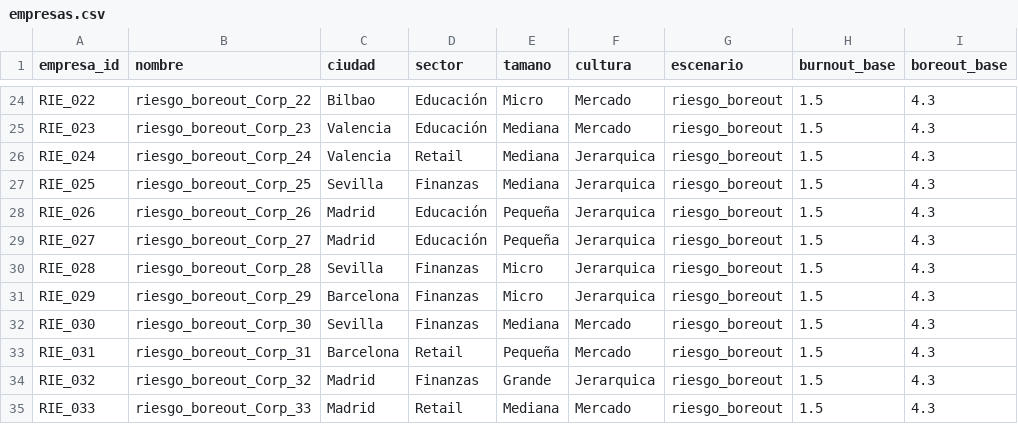
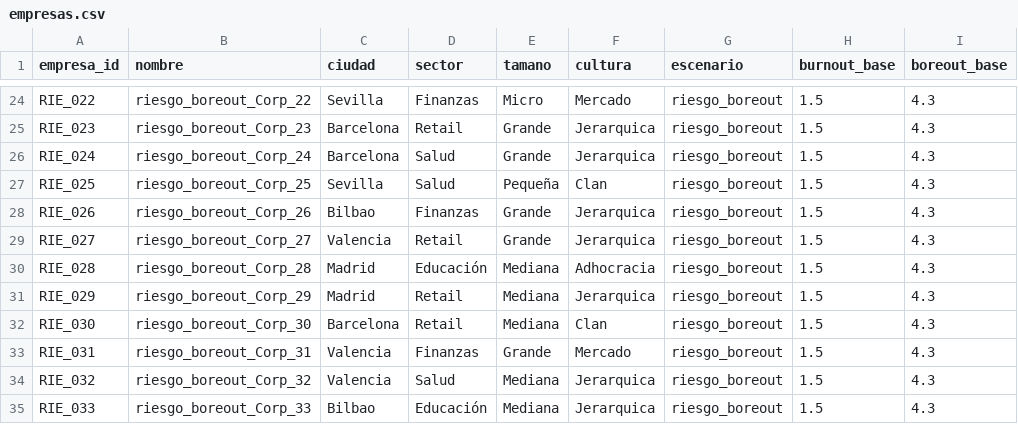
Before and after one commit to MartaTorrente/EBLET-People-Analytics, a CSV file: Python/datasets/riesgo_boreout/empresas.csv, drawn as a sheet; only a part is shown, gaps mark what is left out; the diff covers the shown part only; the diff names each change by its address in the sheet, - before the commit and + after, or states it on an @@ line.

```diff
--- a/Python/datasets/riesgo_boreout/empresas.csv
+++ b/Python/datasets/riesgo_boreout/empresas.csv
-C24 (ciudad): Bilbao
+C24 (ciudad): Sevilla
-D24 (sector): Educación
+D24 (sector): Finanzas
-C25:C26 (ciudad): Valencia
+C25:C26 (ciudad): Barcelona
-D25 (sector): Educación
+D25 (sector): Retail
-E25:E26 (tamano): Mediana
+E25:E26 (tamano): Grande
-F25 (cultura): Mercado
+F25 (cultura): Jerarquica
-D26 (sector): Retail
+D26 (sector): Salud
-D27 (sector): Finanzas
+D27 (sector): Salud
-E27 (tamano): Mediana
+E27 (tamano): Pequeña
-F27 (cultura): Jerarquica
+F27 (cultura): Clan
-C28 (ciudad): Madrid
+C28 (ciudad): Bilbao
-D28 (sector): Educación
+D28 (sector): Finanzas
-E28:E29 (tamano): Pequeña
+E28:E29 (tamano): Grande
-C29 (ciudad): Madrid
+C29 (ciudad): Valencia
-D29 (sector): Educación
+D29 (sector): Retail
-C30 (ciudad): Sevilla
+C30 (ciudad): Madrid
-D30 (sector): Finanzas
+D30 (sector): Educación
-E30:E31 (tamano): Micro
+E30:E31 (tamano): Mediana
-F30 (cultura): Jerarquica
+F30 (cultura): Adhocracia
-C31 (ciudad): Barcelona
+C31 (ciudad): Madrid
-D31:D32 (sector): Finanzas
+D31:D32 (sector): Retail
-C32 (ciudad): Sevilla
+C32 (ciudad): Barcelona
-F32 (cultura): Mercado
+F32 (cultura): Clan
-C33 (ciudad): Barcelona
+C33 (ciudad): Valencia
-D33 (sector): Retail
+D33 (sector): Finanzas
-E33 (tamano): Pequeña
+E33 (tamano): Grande
-C34 (ciudad): Madrid
+C34 (ciudad): Valencia
-D34 (sector): Finanzas
+D34 (sector): Salud
-E34 (tamano): Grande
+E34 (tamano): Mediana
-C35 (ciudad): Madrid
+C35 (ciudad): Bilbao
-D35 (sector): Retail
+D35 (sector): Educación
-F35 (cultura): Mercado
+F35 (cultura): Jerarquica
```
Also changed, not shown: 110 edited cells elsewhere in this file, Python/datasets/critico/kpis_empresa.csv, Python/datasets/estable/kpis_empresa.csv, 28 other files.
